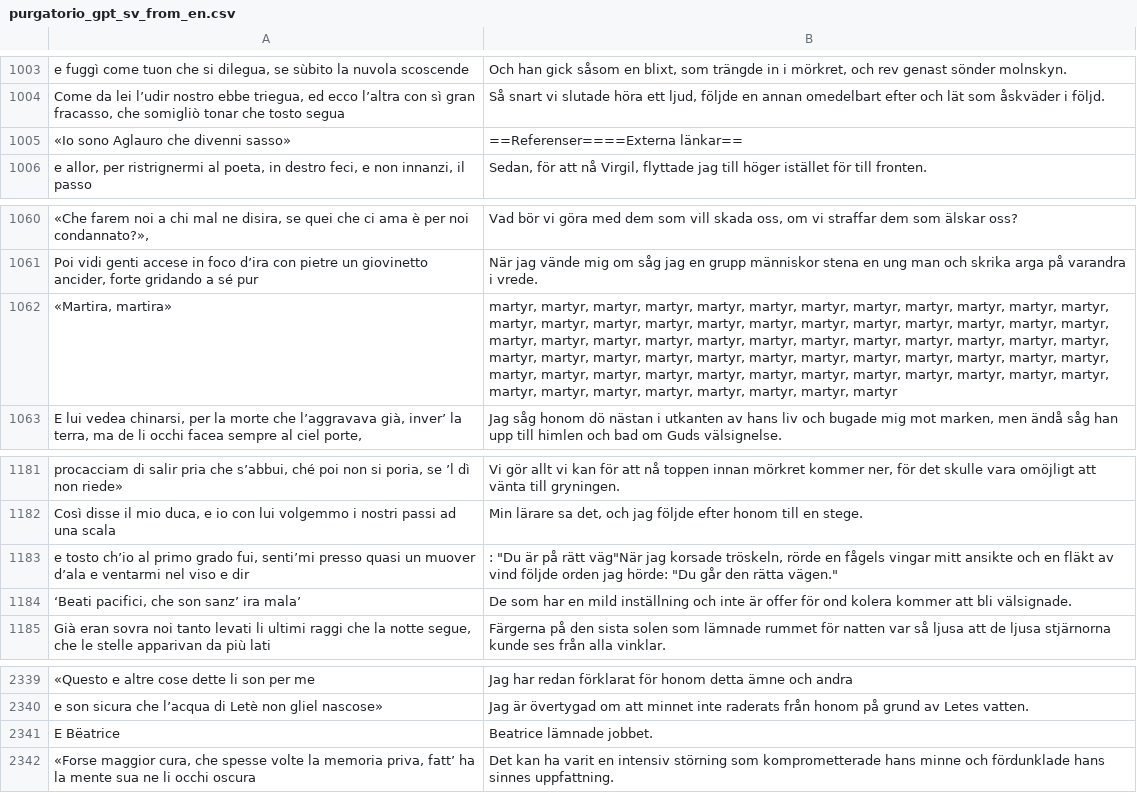
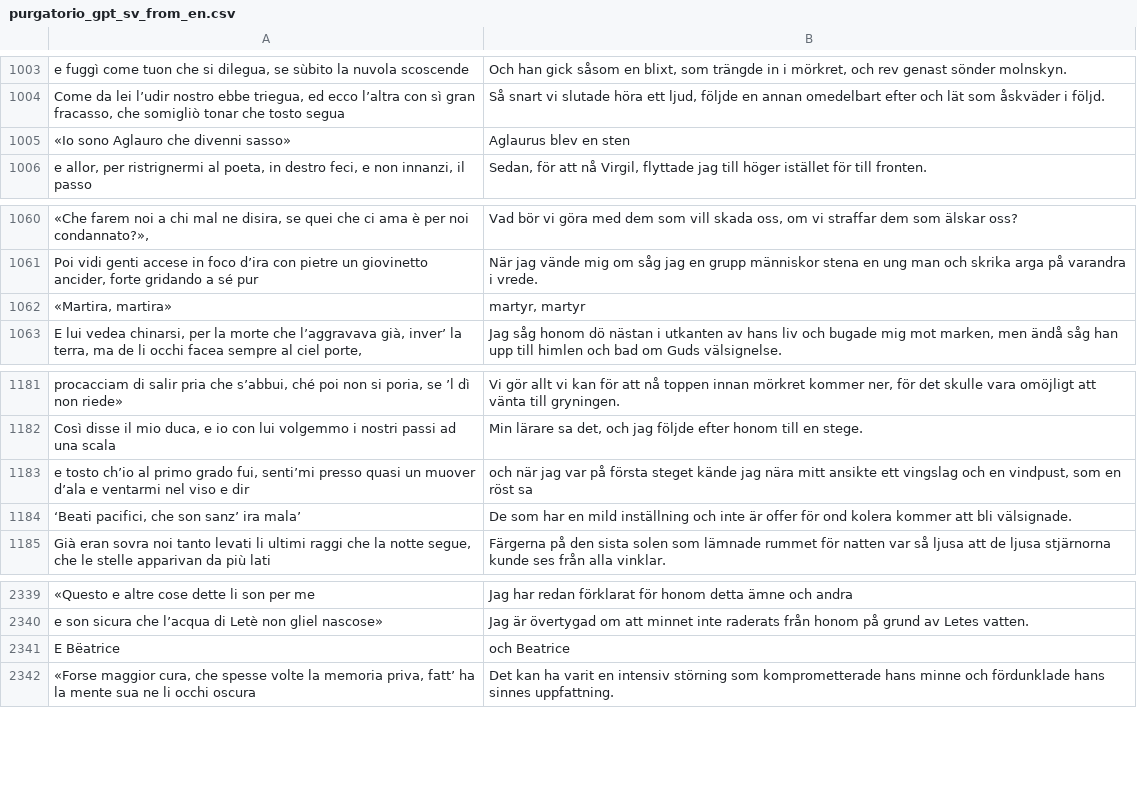
Before and after one commit to mattabott/Dante_Transformer, a CSV file: purgatorio_gpt_sv_from_en.csv, drawn as a sheet; only a part is shown, gaps mark what is left out; the diff names each change by its address in the sheet, - before the commit and + after, or states it on an @@ line.

Commit message:
revisione dataset purgatorio

```diff
--- a/purgatorio_gpt_sv_from_en.csv
+++ b/purgatorio_gpt_sv_from_en.csv
-B1005: ==Referenser====Externa länkar==
+B1005: Aglaurus blev en sten
-B1062: martyr, martyr, martyr, martyr, martyr, martyr, martyr, martyr, martyr, martyr, martyr, martyr, martyr, martyr, martyr, martyr, martyr, martyr, martyr, martyr, martyr, martyr, martyr, martyr, martyr, martyr, martyr, martyr, martyr, martyr, martyr, martyr, martyr, martyr, martyr, martyr, martyr, martyr, martyr, martyr, martyr, martyr, martyr, martyr, martyr, martyr, martyr, martyr, martyr, martyr, martyr, martyr, martyr, martyr, martyr, martyr, martyr, martyr, martyr, martyr, martyr, martyr, martyr, martyr, martyr, martyr, martyr, martyr
+B1062: martyr, martyr
-B1183: : "Du är på rätt väg"När jag korsade tröskeln, rörde en fågels vingar mitt ansikte och en fläkt av vind följde orden jag hörde: "Du går den rätta vägen."
+B1183: och när jag var på första steget kände jag nära mitt ansikte ett vingslag och en vindpust, som en röst sa
-B2341: Beatrice lämnade jobbet.
+B2341: och Beatrice
```
Also changed, not shown: purgatorio_gpt.csv, purgatorio_gpt_de_from_en.csv, 4 other files.
